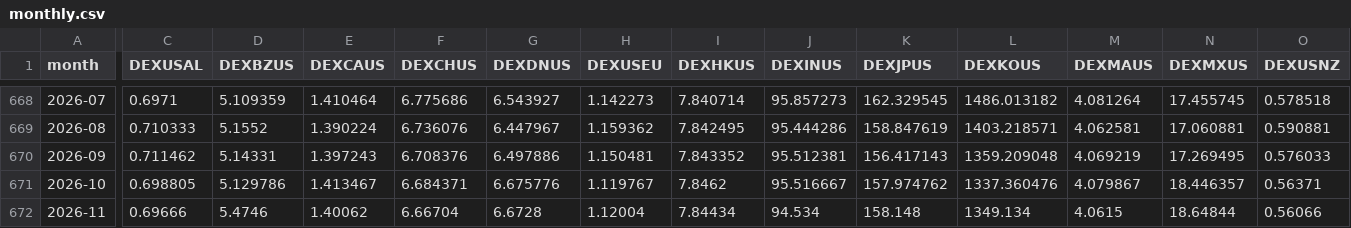
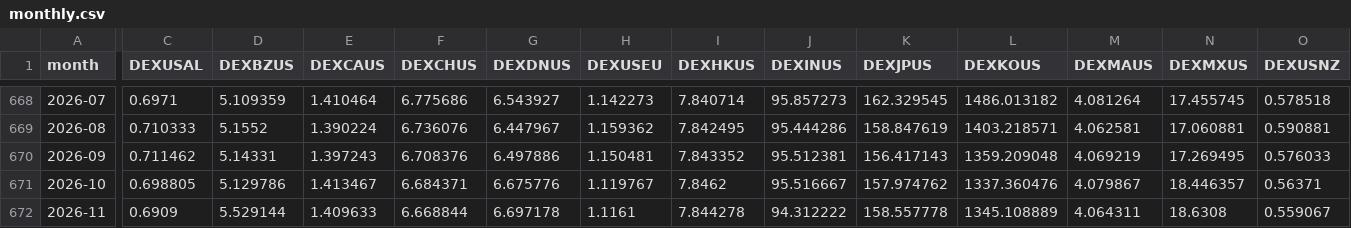
Before and after one commit to jinawinwin/FRED_Exchange, a CSV file: data/monthly.csv, drawn as a sheet; only a part is shown, gaps mark what is left out; the diff covers the shown part only; the diff names each change by its address in the sheet, - before the commit and + after, or states it on an @@ line.

```diff
--- a/data/monthly.csv
+++ b/data/monthly.csv
-C672 (DEXUSAL): 0.69666
+C672 (DEXUSAL): 0.6909
-D672 (DEXBZUS): 5.4746
+D672 (DEXBZUS): 5.529144
-E672 (DEXCAUS): 1.40062
+E672 (DEXCAUS): 1.409633
-F672 (DEXCHUS): 6.66704
+F672 (DEXCHUS): 6.668844
-G672 (DEXDNUS): 6.6728
+G672 (DEXDNUS): 6.697178
-H672 (DEXUSEU): 1.12004
+H672 (DEXUSEU): 1.1161
-I672 (DEXHKUS): 7.84434
+I672 (DEXHKUS): 7.844278
-J672 (DEXINUS): 94.534
+J672 (DEXINUS): 94.312222
-K672 (DEXJPUS): 158.148
+K672 (DEXJPUS): 158.557778
-L672 (DEXKOUS): 1349.134
+L672 (DEXKOUS): 1345.108889
-M672 (DEXMAUS): 4.0615
+M672 (DEXMAUS): 4.064311
-N672 (DEXMXUS): 18.64844
+N672 (DEXMXUS): 18.6308
-O672 (DEXUSNZ): 0.56066
+O672 (DEXUSNZ): 0.559067
```
Also changed, not shown: 12 edited cells elsewhere in this file, data/annual.csv, data/annual_per_usd.csv, 5 other files.
